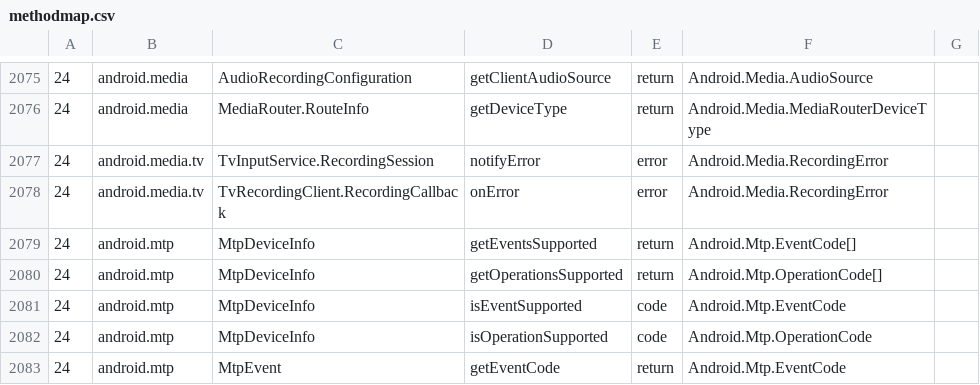
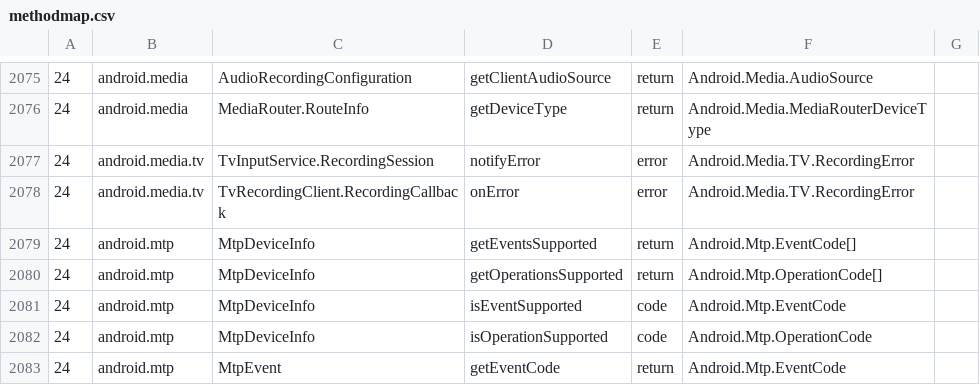
Before and after one commit to dotnet/android, a CSV file: src/Mono.Android/methodmap.csv, drawn as a sheet; only a part is shown, gaps mark what is left out.

Commit message:
Fix RecordingError namespace (Android.Media->Android.Media.TV).

```diff
--- a/src/Mono.Android/methodmap.csv
+++ b/src/Mono.Android/methodmap.csv
@@ -2076,4 +2076,4 @@
 24, android.media, MediaRouter.RouteInfo, getDeviceType, return, Android.Media.MediaRouterDeviceType
-24, android.media.tv, TvInputService.RecordingSession, notifyError, error, Android.Media.RecordingError
-24, android.media.tv, TvRecordingClient.RecordingCallback, onError, error, Android.Media.RecordingError
+24, android.media.tv, TvInputService.RecordingSession, notifyError, error, Android.Media.TV.RecordingError
+24, android.media.tv, TvRecordingClient.RecordingCallback, onError, error, Android.Media.TV.RecordingError
 24, android.mtp, MtpDeviceInfo, getEventsSupported, return, Android.Mtp.EventCode[]
```
